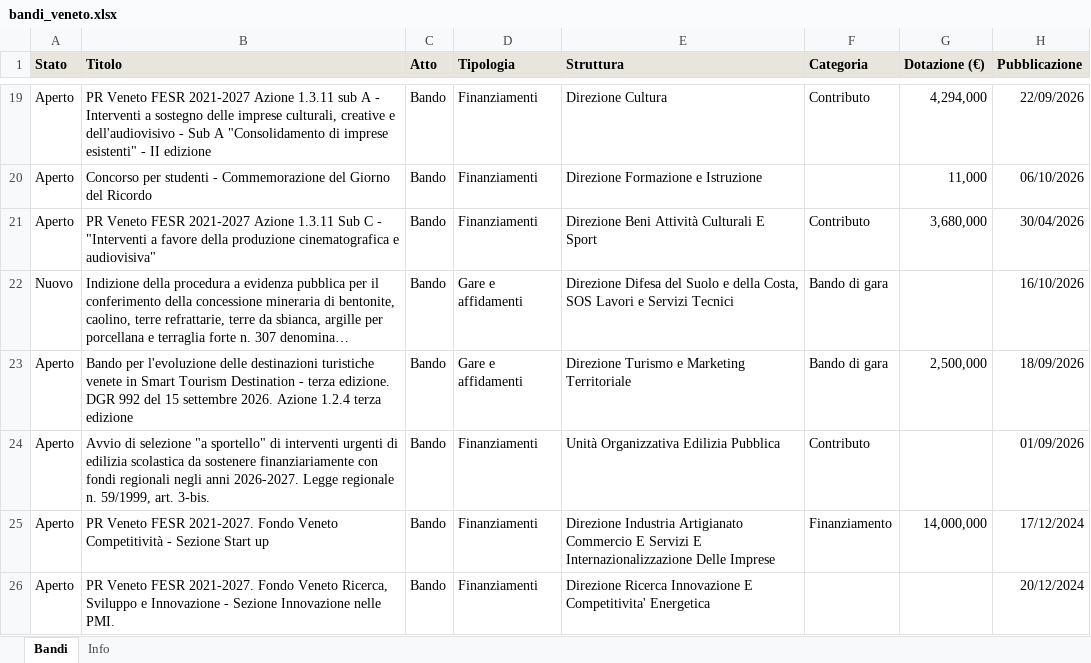
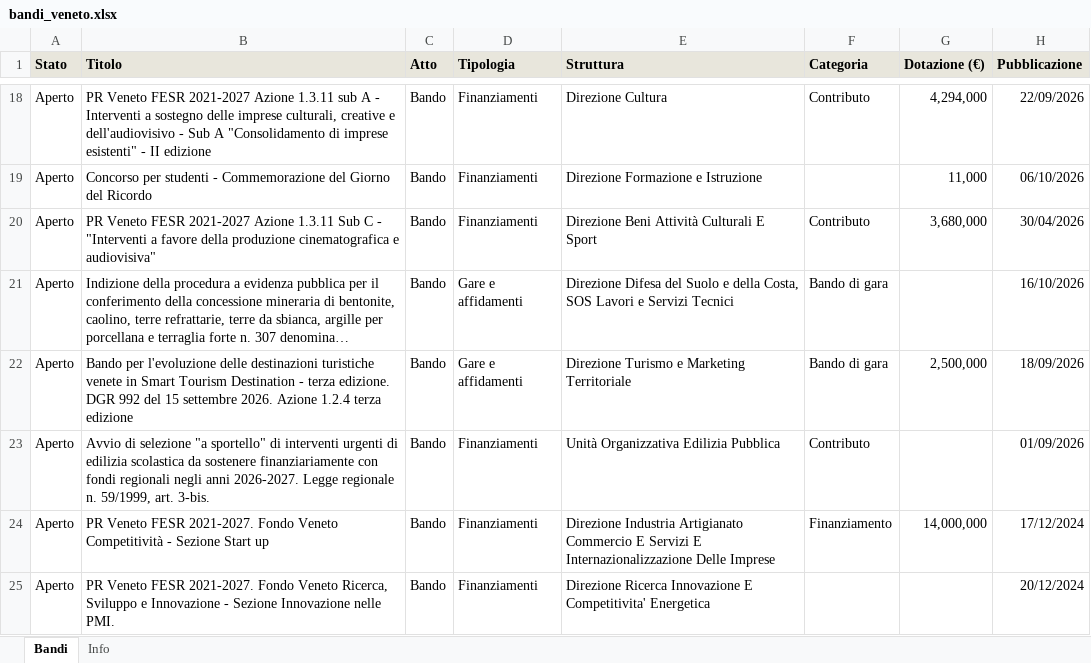
Before and after one commit to Gandalf88201/AppBandoRegVeneto, an Excel workbook: data/bandi_veneto.xlsx, sheet Bandi, drawn as a sheet; only a part is shown, gaps mark what is left out; long unchanged cells end in …; values as stored, in another font and other column widths than the file's, no borders; addresses are those after the commit; the diff covers the shown part only; the diff names each change by its address in the sheet, - before the commit and + after, or states it on an @@ line.

```diff
--- a/data/bandi_veneto.xlsx (sheet Bandi)
+++ b/data/bandi_veneto.xlsx (sheet Bandi)
-A21 (Stato): Nuovo
+A21 (Stato): Aperto
```
Also changed, not shown: 2 added rows, 2 removed rows and 10 edited cells elsewhere in this sheet, sheet Info, docs/data/bandi_veneto.xlsx, 5 other files.
